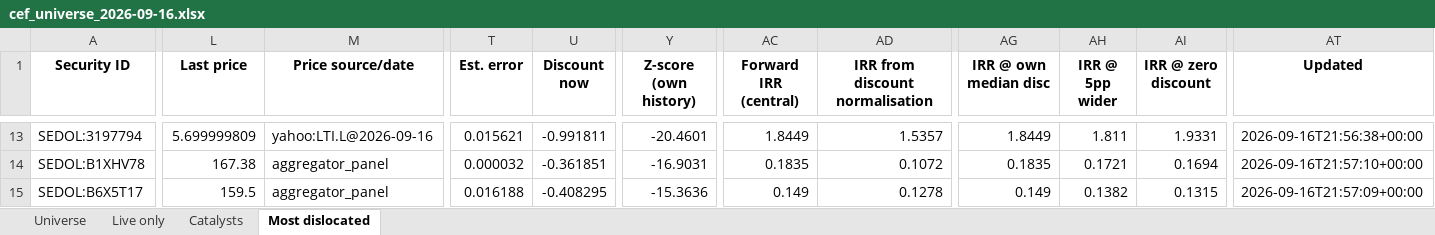
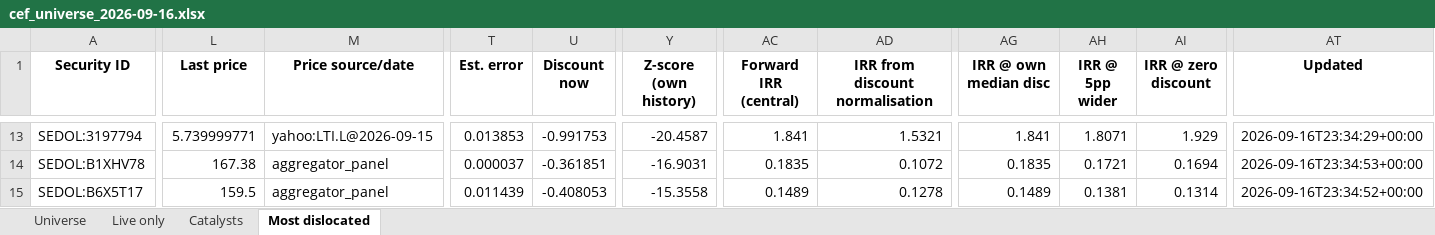
Before and after one commit to hdcapital/cef-research, an Excel workbook: outputs/live/cef_universe_2026-09-16.xlsx, sheet Most dislocated, drawn as a sheet; only a part is shown, gaps mark what is left out; values as stored, in another font and other column widths than the file's, no borders; the diff covers the shown part only; the diff names each change by its address in the sheet, - before the commit and + after, or states it on an @@ line.

```diff
--- a/outputs/live/cef_universe_2026-09-16.xlsx (sheet Most dislocated)
+++ b/outputs/live/cef_universe_2026-09-16.xlsx (sheet Most dislocated)
-L13 (Last price): 5.699999809
+L13 (Last price): 5.739999771
-M13 (Price source/date): yahoo:LTI.L@2026-09-16
+M13 (Price source/date): yahoo:LTI.L@2026-09-15
-T13 (Est. error): 0.015621
+T13 (Est. error): 0.013853
-U13 (Discount now): -0.991811
+U13 (Discount now): -0.991753
-Y13 (Z-score (own history)): -20.4601
+Y13 (Z-score (own history)): -20.4587
-AC13 (Forward IRR (central)): 1.8449
+AC13 (Forward IRR (central)): 1.841
-AD13 (IRR from discount normalisation): 1.5357
+AD13 (IRR from discount normalisation): 1.5321
-AG13 (IRR @ own median disc): 1.8449
+AG13 (IRR @ own median disc): 1.841
-AH13 (IRR @ 5pp wider): 1.811
+AH13 (IRR @ 5pp wider): 1.8071
-AI13 (IRR @ zero discount): 1.9331
+AI13 (IRR @ zero discount): 1.929
-AT13 (Updated): 2026-09-16T21:56:38+00:00
+AT13 (Updated): 2026-09-16T23:34:29+00:00
-T14 (Est. error): 0.000032
+T14 (Est. error): 0.000037
-AT14 (Updated): 2026-09-16T21:57:10+00:00
+AT14 (Updated): 2026-09-16T23:34:53+00:00
-T15 (Est. error): 0.016188
+T15 (Est. error): 0.011439
-U15 (Discount now): -0.408295
+U15 (Discount now): -0.408053
-Y15 (Z-score (own history)): -15.3636
+Y15 (Z-score (own history)): -15.3558
-AC15 (Forward IRR (central)): 0.149
+AC15 (Forward IRR (central)): 0.1489
-AG15 (IRR @ own median disc): 0.149
+AG15 (IRR @ own median disc): 0.1489
-AH15 (IRR @ 5pp wider): 0.1382
+AH15 (IRR @ 5pp wider): 0.1381
-AI15 (IRR @ zero discount): 0.1315
+AI15 (IRR @ zero discount): 0.1314
-AT15 (Updated): 2026-09-16T21:57:09+00:00
+AT15 (Updated): 2026-09-16T23:34:52+00:00
```
Also changed, not shown: 3 added rows, 3 removed rows and 149 edited cells elsewhere in this sheet, sheet Universe, sheet Live only, 15 other files.
